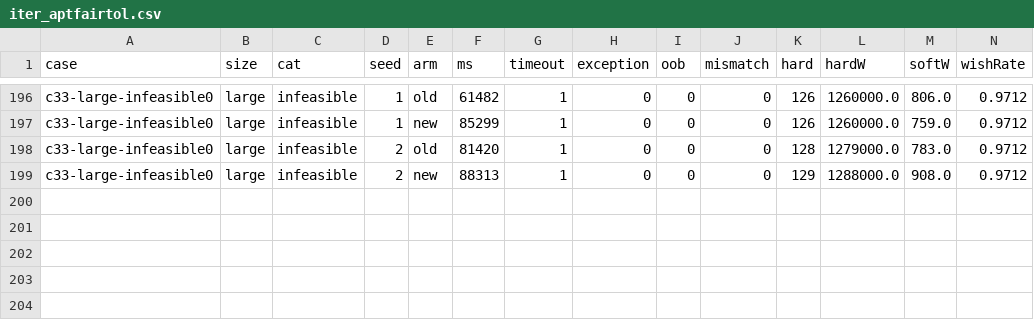
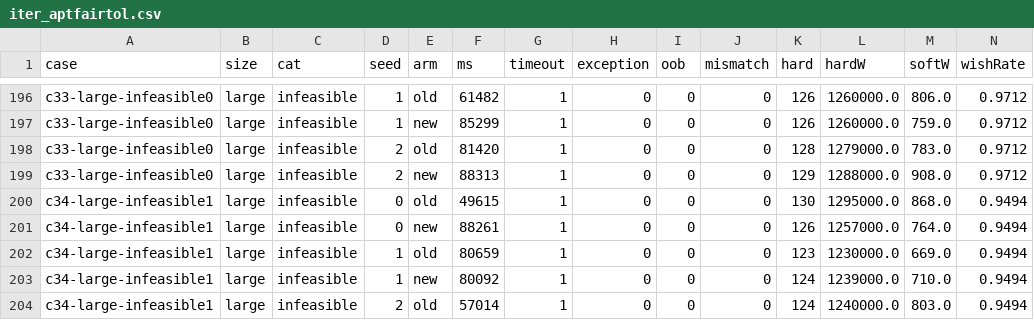
Before and after one commit to ichirocc/magi7ichiro-fork, a CSV file: tools/loop/results/iter_aptfairtol.csv, drawn as a sheet; only a part is shown, gaps mark what is left out; rows hold the shown columns only; the diff names each change by its address in the sheet, - before the commit and + after, or states it on an @@ line.

```diff
--- a/tools/loop/results/iter_aptfairtol.csv
+++ b/tools/loop/results/iter_aptfairtol.csv
+row 200: c34-large-infeasible1 | large | infeasible | 0 | old | 49615 | 1 | 0 | 0 | 0 | 130 | 1295000.0 | 868.0 | 0.9494
+row 201: c34-large-infeasible1 | large | infeasible | 0 | new | 88261 | 1 | 0 | 0 | 0 | 126 | 1257000.0 | 764.0 | 0.9494
+row 202: c34-large-infeasible1 | large | infeasible | 1 | old | 80659 | 1 | 0 | 0 | 0 | 123 | 1230000.0 | 669.0 | 0.9494
+row 203: c34-large-infeasible1 | large | infeasible | 1 | new | 80092 | 1 | 0 | 0 | 0 | 124 | 1239000.0 | 710.0 | 0.9494
+row 204: c34-large-infeasible1 | large | infeasible | 2 | old | 57014 | 1 | 0 | 0 | 0 | 124 | 1240000.0 | 803.0 | 0.9494
```
